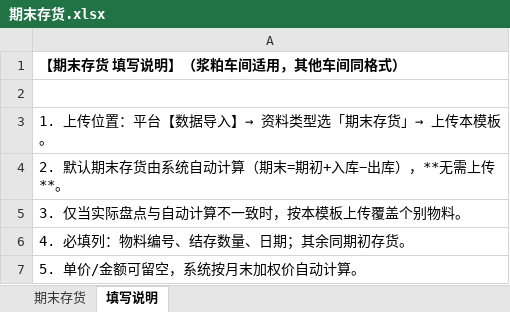
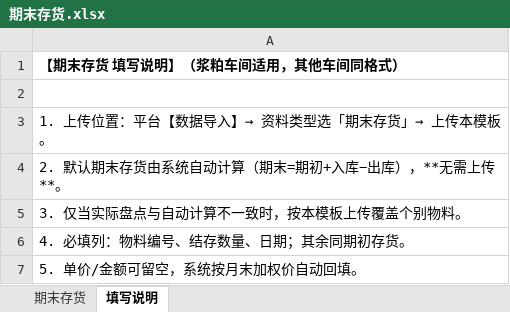
Before and after one commit to clarkwang1980/cost-settlement-platform, an Excel workbook: sample_templates/期末存货.xlsx, sheet 填写说明, drawn as a sheet; values as stored, in another font and other column widths than the file's, no borders; the diff names each change by its address in the sheet, - before the commit and + after, or states it on an @@ line.

```diff
--- a/sample_templates/期末存货.xlsx (sheet 填写说明)
+++ b/sample_templates/期末存货.xlsx (sheet 填写说明)
-A7: 5. 单价/金额可留空，系统按月末加权价自动计算。
+A7: 5. 单价/金额可留空，系统按月末加权价自动回填。
```
Also changed, not shown: sample_templates/库存出入库流水.xlsx, sample_templates/期初存货.xlsx, 3 other files.
